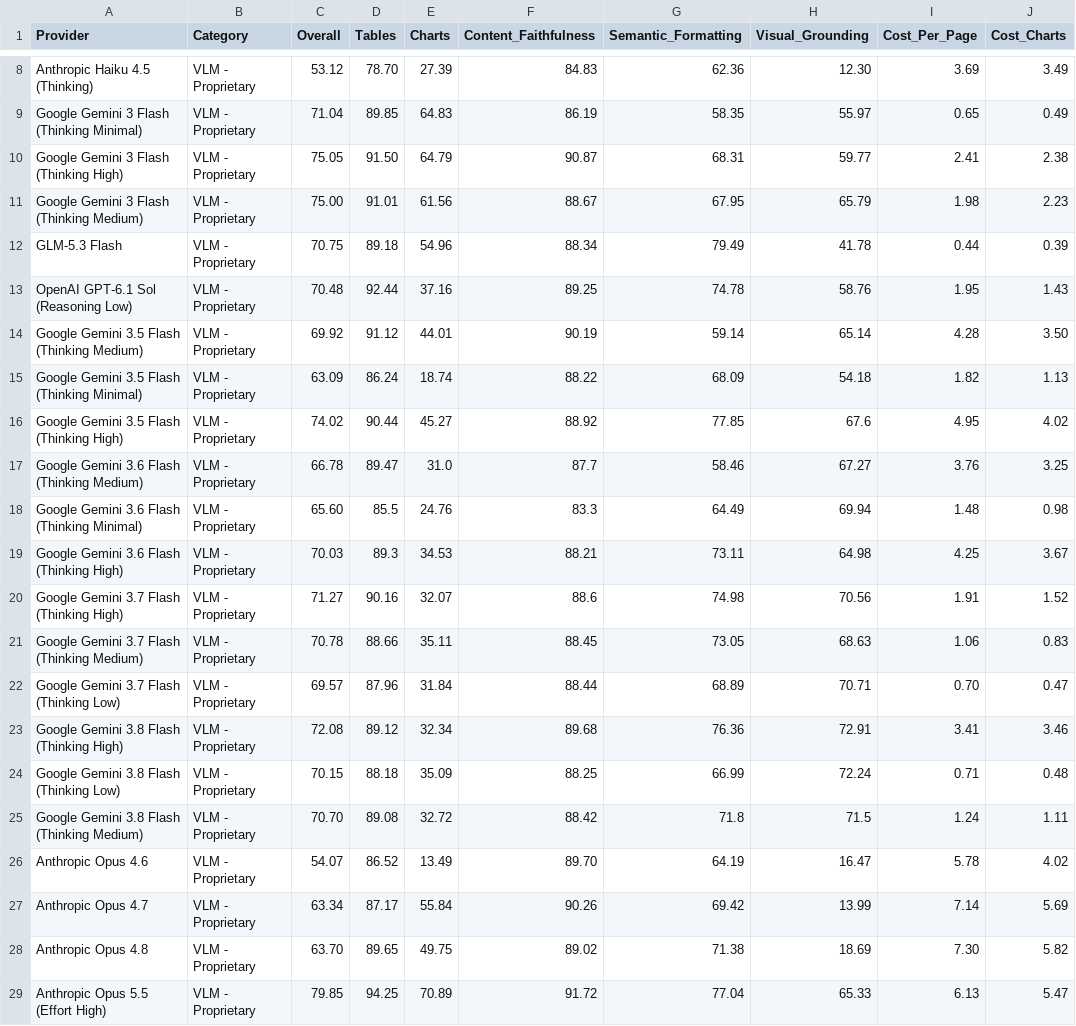
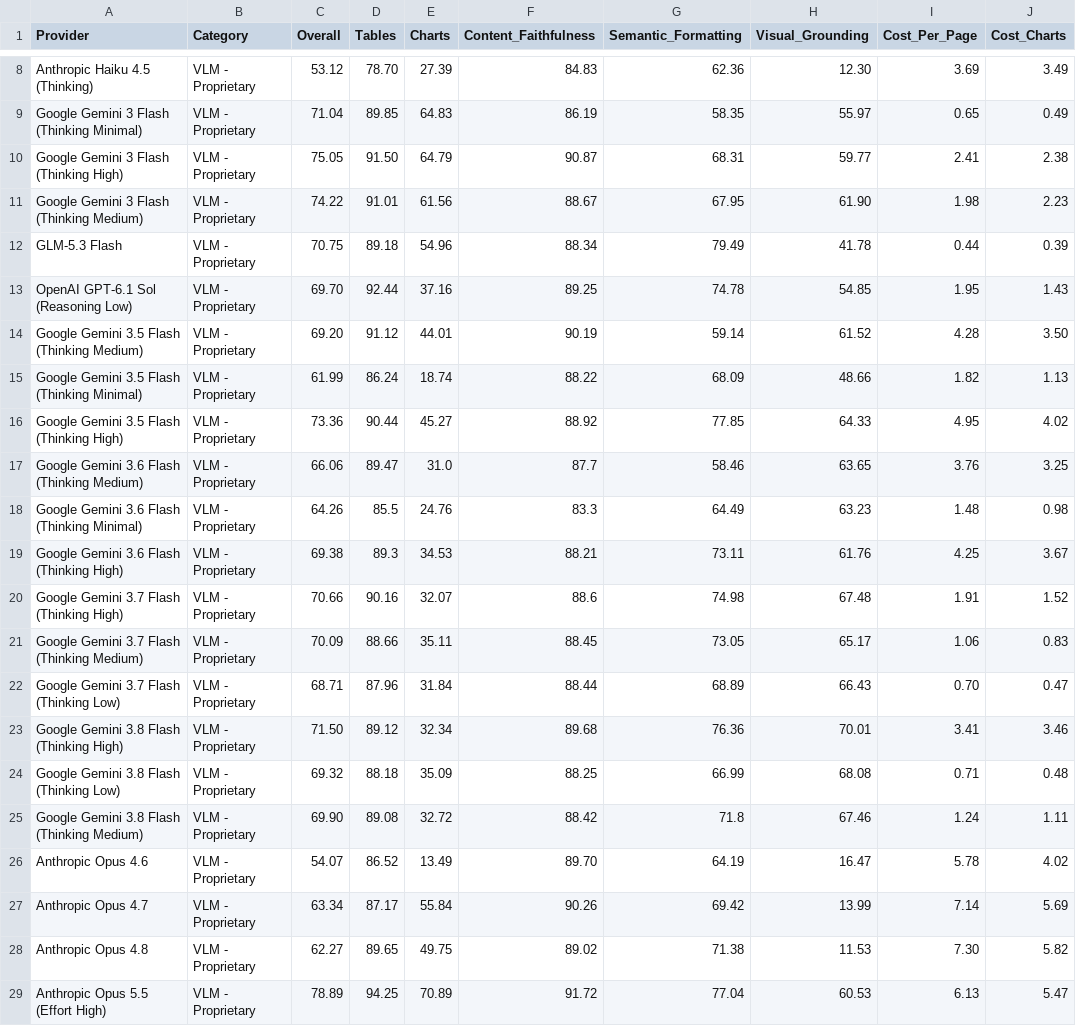
Before and after one commit to PSPDFKit-labs/ParseBench, a CSV file: leaderboard.csv, drawn as a sheet; only a part is shown, gaps mark what is left out; the diff covers the shown part only; the diff names each change by its address in the sheet, - before the commit and + after, or states it on an @@ line.

```diff
--- a/leaderboard.csv
+++ b/leaderboard.csv
-C11 (Overall): 75.00
+C11 (Overall): 74.22
-H11 (Visual_Grounding): 65.79
+H11 (Visual_Grounding): 61.90
-C13 (Overall): 70.48
+C13 (Overall): 69.70
-H13 (Visual_Grounding): 58.76
+H13 (Visual_Grounding): 54.85
-C14 (Overall): 69.92
+C14 (Overall): 69.20
-H14 (Visual_Grounding): 65.14
+H14 (Visual_Grounding): 61.52
-C15 (Overall): 63.09
+C15 (Overall): 61.99
-H15 (Visual_Grounding): 54.18
+H15 (Visual_Grounding): 48.66
-C16 (Overall): 74.02
+C16 (Overall): 73.36
-H16 (Visual_Grounding): 67.6
+H16 (Visual_Grounding): 64.33
-C17 (Overall): 66.78
+C17 (Overall): 66.06
-H17 (Visual_Grounding): 67.27
+H17 (Visual_Grounding): 63.65
-C18 (Overall): 65.60
+C18 (Overall): 64.26
-H18 (Visual_Grounding): 69.94
+H18 (Visual_Grounding): 63.23
-C19 (Overall): 70.03
+C19 (Overall): 69.38
-H19 (Visual_Grounding): 64.98
+H19 (Visual_Grounding): 61.76
-C20 (Overall): 71.27
+C20 (Overall): 70.66
-H20 (Visual_Grounding): 70.56
+H20 (Visual_Grounding): 67.48
-C21 (Overall): 70.78
+C21 (Overall): 70.09
-H21 (Visual_Grounding): 68.63
+H21 (Visual_Grounding): 65.17
-C22 (Overall): 69.57
+C22 (Overall): 68.71
-H22 (Visual_Grounding): 70.71
+H22 (Visual_Grounding): 66.43
-C23 (Overall): 72.08
+C23 (Overall): 71.50
-H23 (Visual_Grounding): 72.91
+H23 (Visual_Grounding): 70.01
-C24 (Overall): 70.15
+C24 (Overall): 69.32
-H24 (Visual_Grounding): 72.24
+H24 (Visual_Grounding): 68.08
-C25 (Overall): 70.70
+C25 (Overall): 69.90
-H25 (Visual_Grounding): 71.5
+H25 (Visual_Grounding): 67.46
-C28 (Overall): 63.70
+C28 (Overall): 62.27
-H28 (Visual_Grounding): 18.69
+H28 (Visual_Grounding): 11.53
-C29 (Overall): 79.85
+C29 (Overall): 78.89
-H29 (Visual_Grounding): 65.33
+H29 (Visual_Grounding): 60.53
```
Also changed, not shown: 98 edited cells elsewhere in this file, 1 other file.
